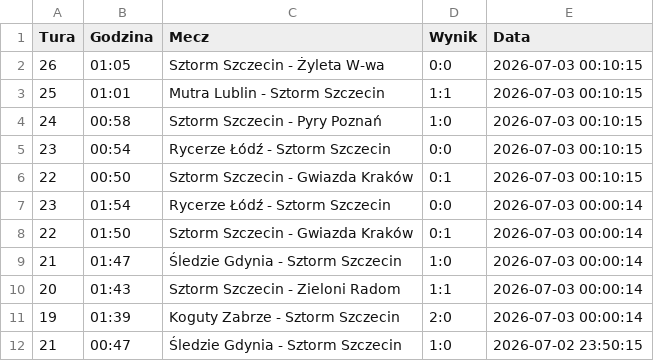
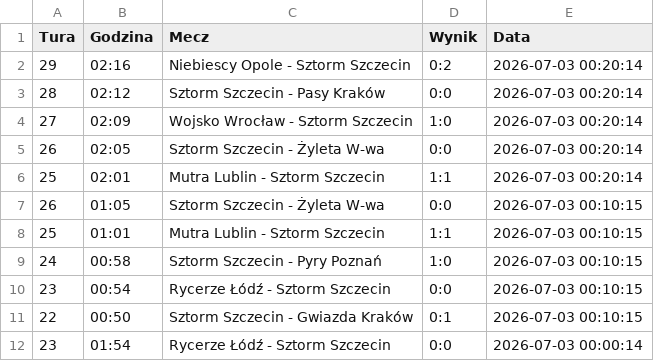
Before and after one commit to tesar13/Promocje, a CSV file: wyniki.csv, drawn as a sheet; only a part is shown; the shorter side is filled out with more unchanged rows; the diff names each change by its address in the sheet, - before the commit and + after, or states it on an @@ line.

Commit message:
Aktualizacja wynikow 2026-07-03 00:20:15

```diff
--- a/wyniki.csv
+++ b/wyniki.csv
+row 2: 29 | 02:16 | Niebiescy Opole - Sztorm Szczecin | 0:2 | 2026-07-03 00:20:14
+row 3: 28 | 02:12 | Sztorm Szczecin - Pasy Kraków | 0:0 | 2026-07-03 00:20:14
+row 4: 27 | 02:09 | Wojsko Wrocław - Sztorm Szczecin | 1:0 | 2026-07-03 00:20:14
+row 5: 26 | 02:05 | Sztorm Szczecin - Żyleta W-wa | 0:0 | 2026-07-03 00:20:14
+row 6: 25 | 02:01 | Mutra Lublin - Sztorm Szczecin | 1:1 | 2026-07-03 00:20:14
```
